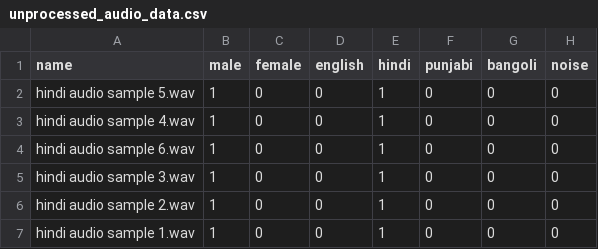
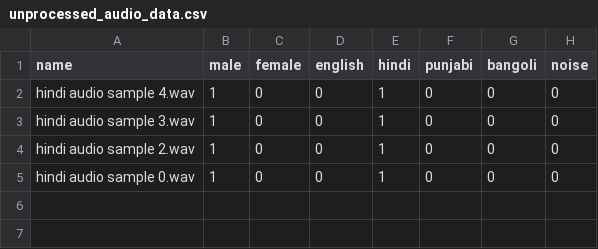
Before and after one commit to DheemanKumar/audio-ai, a CSV file: add new audio/unprocessed_audio_data.csv, drawn as a sheet.

```diff
--- a/add new audio/unprocessed_audio_data.csv
+++ b/add new audio/unprocessed_audio_data.csv
@@ -1,7 +1,5 @@
 name,male,female,english,hindi,punjabi,bangoli,noise
-hindi audio sample 5.wav,1,0,0,1,0,0,0
 hindi audio sample 4.wav,1,0,0,1,0,0,0
-hindi audio sample 6.wav,1,0,0,1,0,0,0
 hindi audio sample 3.wav,1,0,0,1,0,0,0
 hindi audio sample 2.wav,1,0,0,1,0,0,0
-hindi audio sample 1.wav,1,0,0,1,0,0,0
+hindi audio sample 0.wav,1,0,0,1,0,0,0
```
Also changed, not shown: 7 other files.
